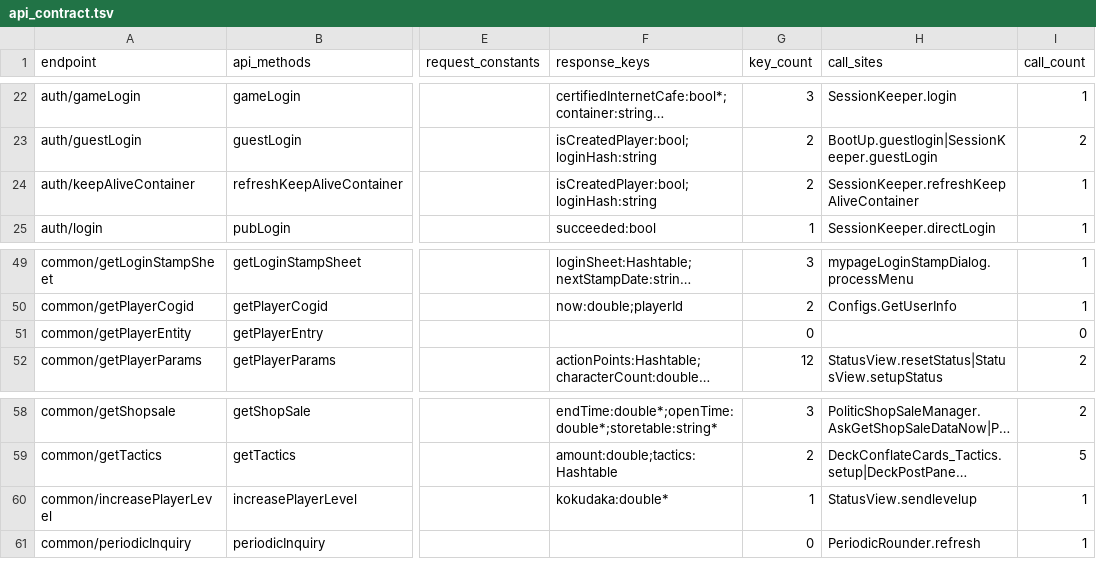
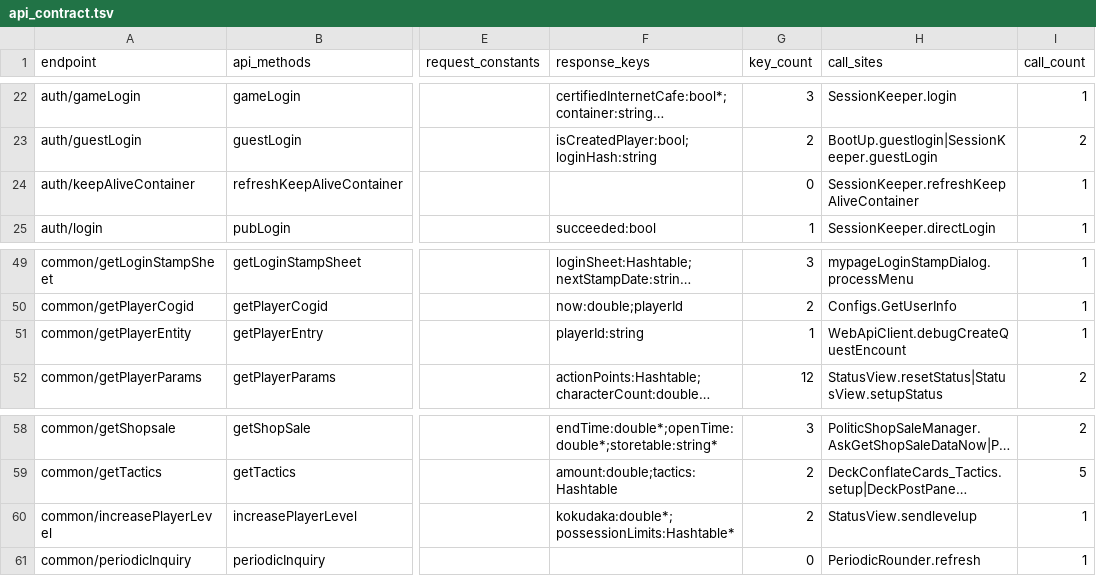
Before and after one commit to hcmjzq-png/onisoul-stub, a TSV file: docs/analysis/api_contract.tsv, drawn as a sheet; only a part is shown, gaps mark what is left out; long unchanged cells end in …; the diff names each change by its address in the sheet, - before the commit and + after, or states it on an @@ line.

```diff
--- a/docs/analysis/api_contract.tsv
+++ b/docs/analysis/api_contract.tsv
-F24 (response_keys): isCreatedPlayer:bool;loginHash:string
+F24 (response_keys): (empty)
-G24 (key_count): 2
+G24 (key_count): 0
-F51 (response_keys): (empty)
+F51 (response_keys): playerId:string
-G51 (key_count): 0
+G51 (key_count): 1
-H51 (call_sites): (empty)
+H51 (call_sites): WebApiClient.debugCreateQuestEncount
-I51 (call_count): 0
+I51 (call_count): 1
-F60 (response_keys): kokudaka:double*
+F60 (response_keys): kokudaka:double*;possessionLimits:Hashtable*
-G60 (key_count): 1
+G60 (key_count): 2
```
Also changed, not shown: 24 other files.
